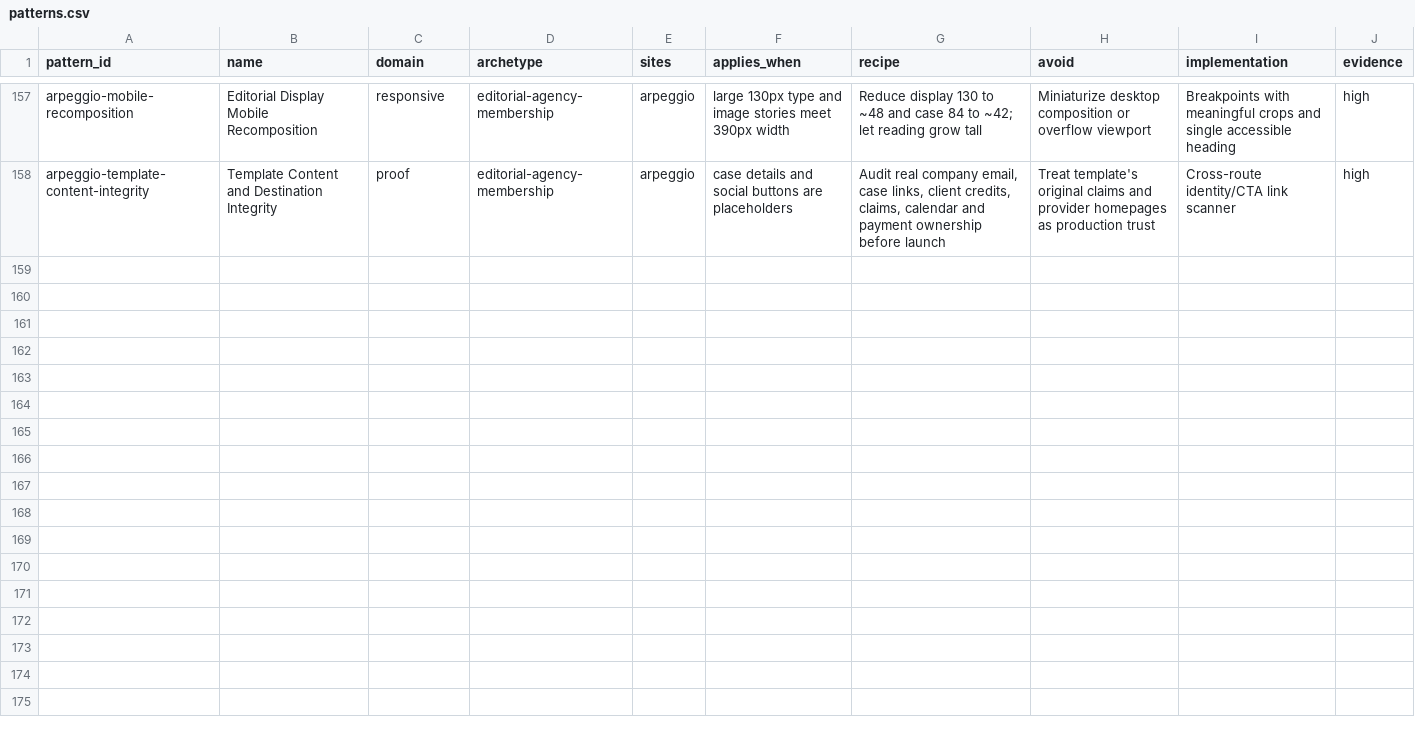
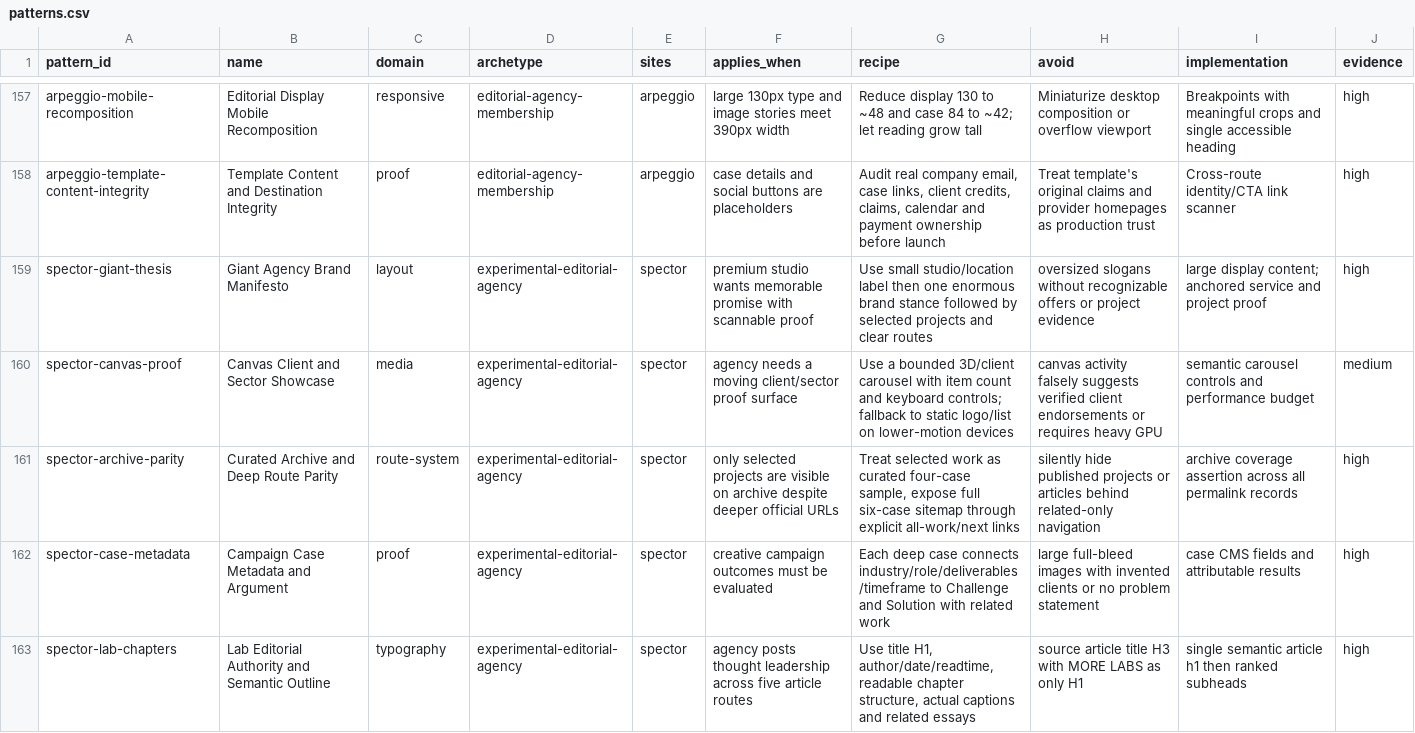
Before and after one commit to liquid8796/elite-frontend-design, a CSV file: skills/elite-frontend-design/references/modules/distilled-web-toolkit/data/patterns.csv, drawn as a sheet; only a part is shown, gaps mark what is left out; the diff covers the shown part only; the diff names each change by its address in the sheet, - before the commit and + after, or states it on an @@ line.

Commit message:
feat(toolkit): distill spector full agency website

```diff
--- a/skills/elite-frontend-design/references/modules/distilled-web-toolkit/data/patterns.csv
+++ b/skills/elite-frontend-design/references/modules/distilled-web-toolkit/data/patterns.csv
+row 159: spector-giant-thesis | Giant Agency Brand Manifesto | layout | experimental-editorial-agency | spector | premium studio wants memorable promise with scannable proof | Use small studio/location label then one enormous brand stance followed by selected projects and clear routes | oversized slogans without recognizable offers or project evidence | large display content; anchored service and project proof | high
+row 160: spector-canvas-proof | Canvas Client and Sector Showcase | media | experimental-editorial-agency | spector | agency needs a moving client/sector proof surface | Use a bounded 3D/client carousel with item count and keyboard controls; fallback to static logo/list on lower-motion devices | canvas activity falsely suggests verified client endorsements or requires heavy GPU | semantic carousel controls and performance budget | medium
+row 161: spector-archive-parity | Curated Archive and Deep Route Parity | route-system | experimental-editorial-agency | spector | only selected projects are visible on archive despite deeper official URLs | Treat selected work as curated four-case sample, expose full six-case sitemap through explicit all-work/next links | silently hide published projects or articles behind related-only navigation | archive coverage assertion across all permalink records | high
+row 162: spector-case-metadata | Campaign Case Metadata and Argument | proof | experimental-editorial-agency | spector | creative campaign outcomes must be evaluated | Each deep case connects industry/role/deliverables/timeframe to Challenge and Solution with related work | large full-bleed images with invented clients or no problem statement | case CMS fields and attributable results | high
+row 163: spector-lab-chapters | Lab Editorial Authority and Semantic Outline | typography | experimental-editorial-agency | spector | agency posts thought leadership across five article routes | Use title H1, author/date/readtime, readable chapter structure, actual captions and related essays | source article title H3 with MORE LABS as only H1 | single semantic article h1 then ranked subheads | high
```
Also changed, not shown: 5 added rows elsewhere in this file, skills/elite-frontend-design/references/modules/distilled-web-toolkit/data/anti-patterns.csv, skills/elite-frontend-design/references/modules/distilled-web-toolkit/data/component-recipes.csv, 29 other files.
